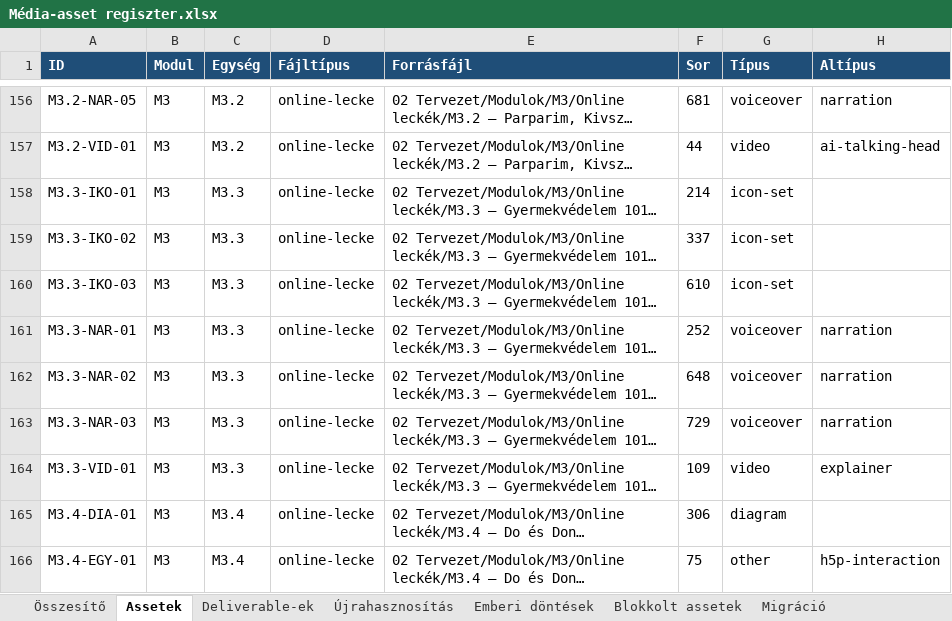
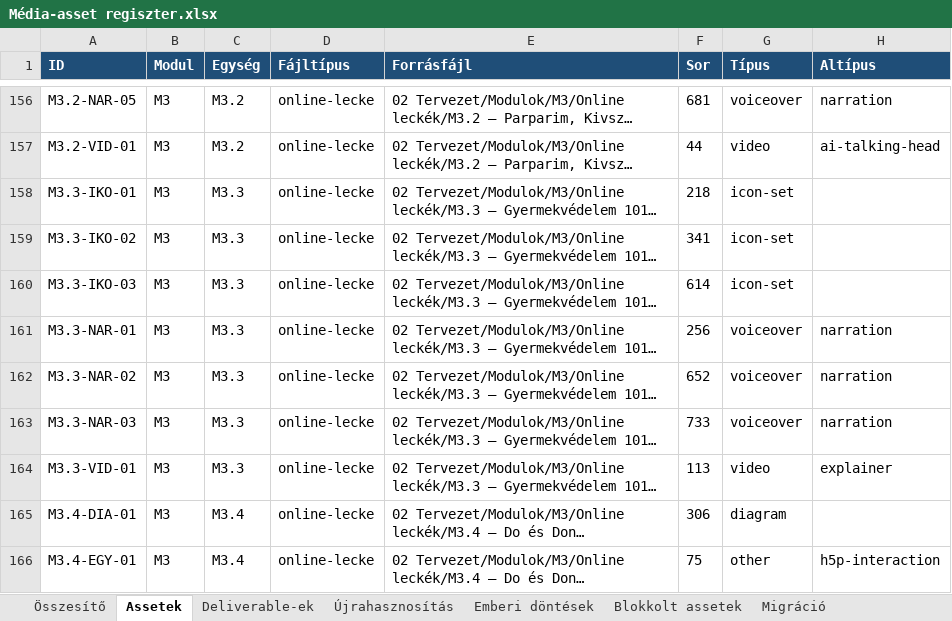
Before and after one commit to hasomerhacairhu/modszertani-kepzes, an Excel workbook: 02 Tervezet/Média-assetek/Média-asset regiszter.xlsx, sheet Assetek, drawn as a sheet; only a part is shown, gaps mark what is left out; long unchanged cells end in …; values as stored, in another font and other column widths than the file's, no borders; the diff names each change by its address in the sheet, - before the commit and + after, or states it on an @@ line.

```diff
--- a/02 Tervezet/Média-assetek/Média-asset regiszter.xlsx (sheet Assetek)
+++ b/02 Tervezet/Média-assetek/Média-asset regiszter.xlsx (sheet Assetek)
-F158 (Sor): 214
+F158 (Sor): 218
-F159 (Sor): 337
+F159 (Sor): 341
-F160 (Sor): 610
+F160 (Sor): 614
-F161 (Sor): 252
+F161 (Sor): 256
-F162 (Sor): 648
+F162 (Sor): 652
-F163 (Sor): 729
+F163 (Sor): 733
-F164 (Sor): 109
+F164 (Sor): 113
```
Also changed, not shown: 2 other files.
